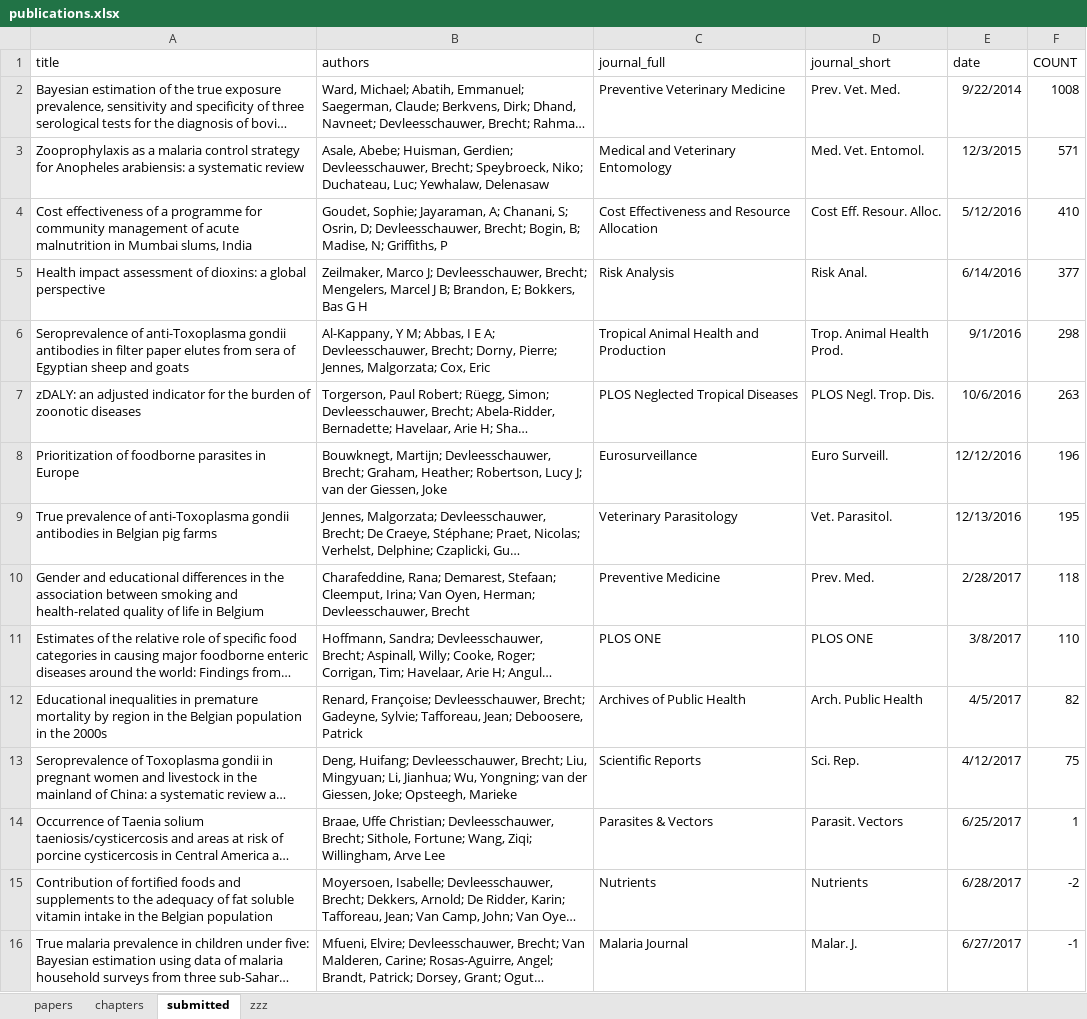
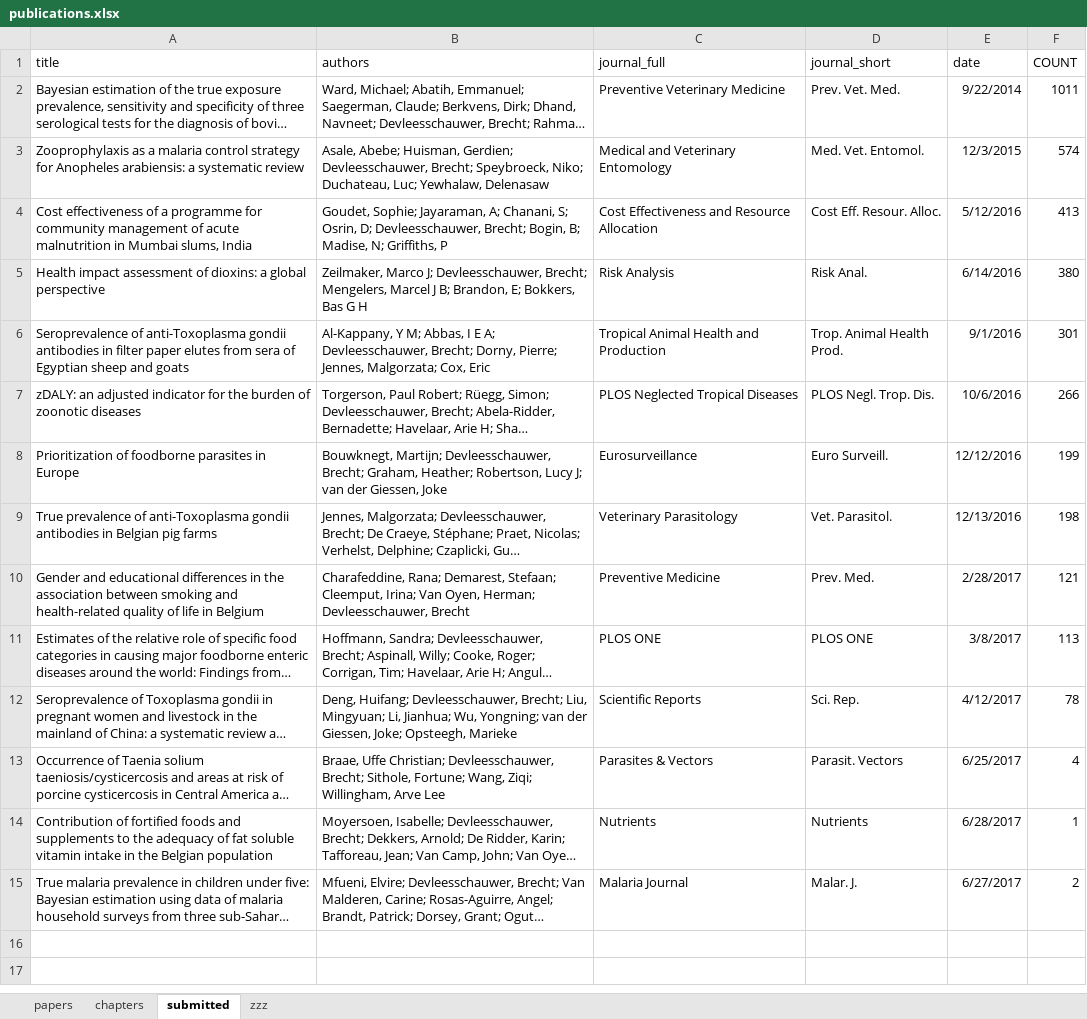
Before and after one commit to brechtdv/vitae, an Excel workbook: publications.xlsx, sheet submitted, drawn as a sheet; long unchanged cells end in …; values as stored, in another font and other column widths than the file's, no borders; table styles not drawn; removed rows and columns are numbered as before the commit, all else as after; the diff names each change by its address in the sheet, - before the commit and + after, or states it on an @@ line.

```diff
--- a/publications.xlsx (sheet submitted)
+++ b/publications.xlsx (sheet submitted)
-F2 (COUNT): 1008
+F2 (COUNT): 1011
-F3 (COUNT): 571
+F3 (COUNT): 574
-F4 (COUNT): 410
+F4 (COUNT): 413
-F5 (COUNT): 377
+F5 (COUNT): 380
-F6 (COUNT): 298
+F6 (COUNT): 301
-F7 (COUNT): 263
+F7 (COUNT): 266
-F8 (COUNT): 196
+F8 (COUNT): 199
-F9 (COUNT): 195
+F9 (COUNT): 198
-F10 (COUNT): 118
+F10 (COUNT): 121
-F11 (COUNT): 110
+F11 (COUNT): 113
-row 12: Educational inequalities in premature mortality by region in the Belgian population in the 2000s | Renard, Françoise; Devleesschauwer, Brecht; Gadeyne, Sylvie; Tafforeau, Jean; Deboosere, Patrick | Archives of Public Health | Arch. Public Health | 4/5/2017 | 82
-F12 (COUNT): 75
+F12 (COUNT): 78
-F13 (COUNT): 1
+F13 (COUNT): 4
-F14 (COUNT): -2
+F14 (COUNT): 1
-F15 (COUNT): -1
+F15 (COUNT): 2
```
Also changed, not shown: sheet papers, sheet zzz, 3 other files.
